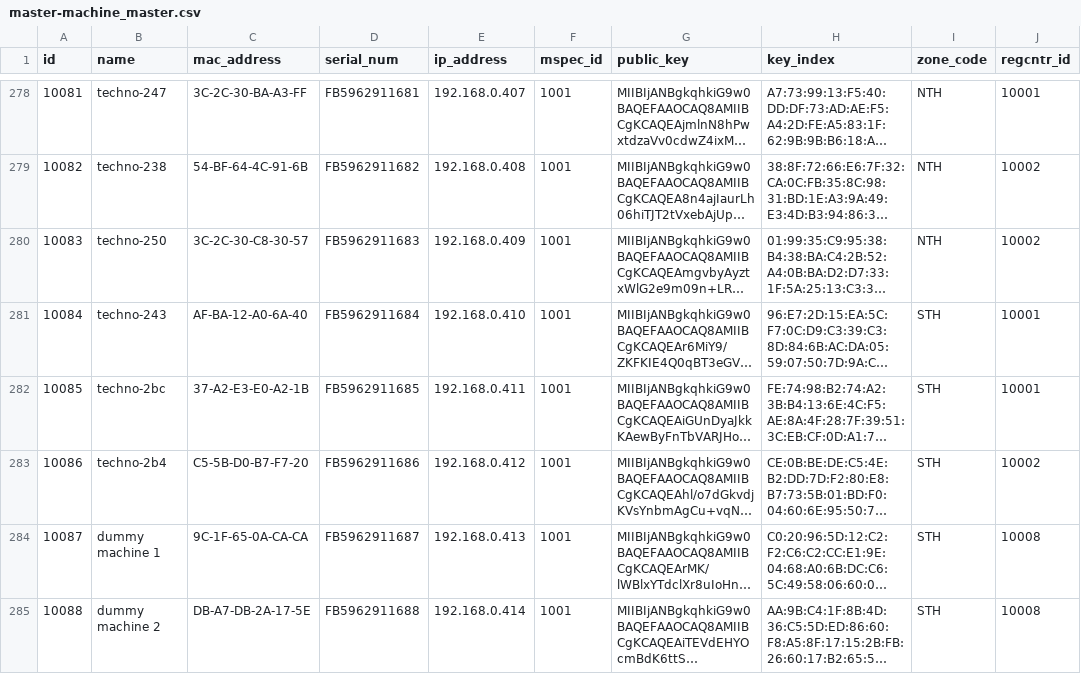
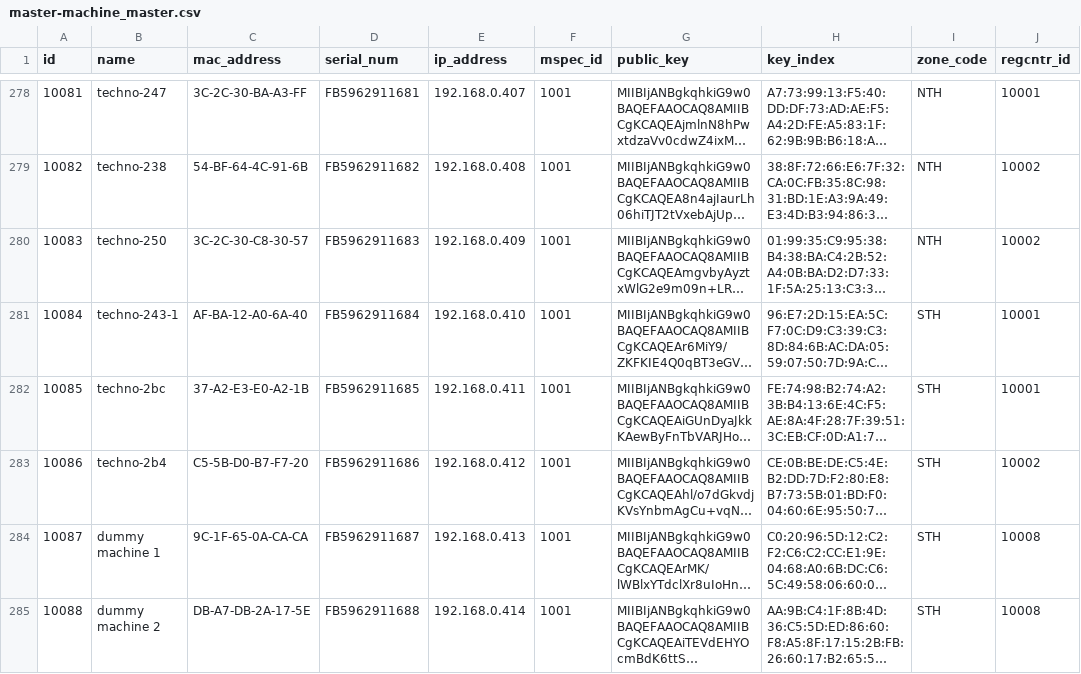
Before and after one commit to tf-nira/otp-manager, a CSV file: db_scripts/mosip_master/dml/master-machine_master.csv, drawn as a sheet; only a part is shown, gaps mark what is left out; long unchanged cells end in …; the diff covers the shown part only; the diff names each change by its address in the sheet, - before the commit and + after, or states it on an @@ line.

```diff
--- a/db_scripts/mosip_master/dml/master-machine_master.csv
+++ b/db_scripts/mosip_master/dml/master-machine_master.csv
-B281 (name): techno-243
+B281 (name): techno-243-1
```
Also changed, not shown: 5 edited cells elsewhere in this file, db_scripts/mosip_master/dml/master-loc_holiday.csv.
